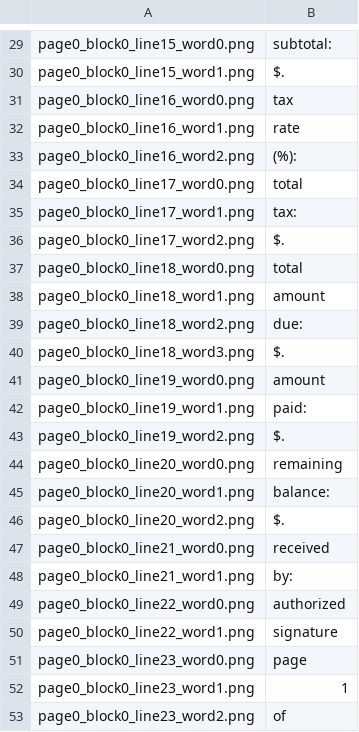
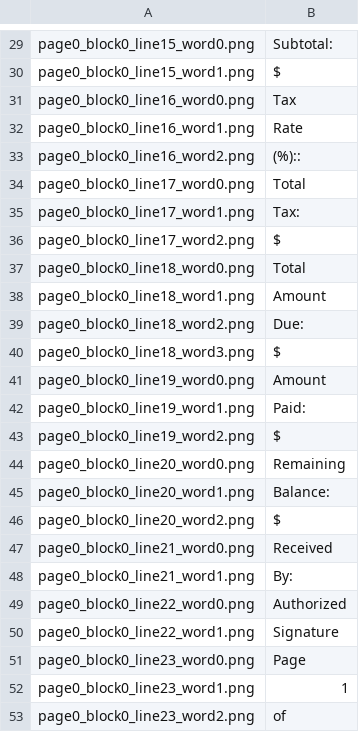
Before and after one commit to maul0803/doctr, a CSV file: extracted_words/labels.csv, drawn as a sheet; only a part is shown, gaps mark what is left out; the diff covers the shown part only; the diff names each change by its address in the sheet, - before the commit and + after, or states it on an @@ line.

```diff
--- a/extracted_words/labels.csv
+++ b/extracted_words/labels.csv
-B29: subtotal:
+B29: Subtotal:
-B30: $.
+B30: $
-B31: tax
+B31: Tax
-B32: rate
+B32: Rate
-B33: (%):
+B33: (%)::
-B34: total
+B34: Total
-B35: tax:
+B35: Tax:
-B36: $.
+B36: $
-B37: total
+B37: Total
-B38: amount
+B38: Amount
-B39: due:
+B39: Due:
-B40: $.
+B40: $
-B41: amount
+B41: Amount
-B42: paid:
+B42: Paid:
-B43: $.
+B43: $
-B44: remaining
+B44: Remaining
-B45: balance:
+B45: Balance:
-B46: $.
+B46: $
-B47: received
+B47: Received
-B48: by:
+B48: By:
-B49: authorized
+B49: Authorized
-B50: signature
+B50: Signature
-B51: page
+B51: Page
```
Also changed, not shown: 27 edited cells elsewhere in this file, 5 other files.
